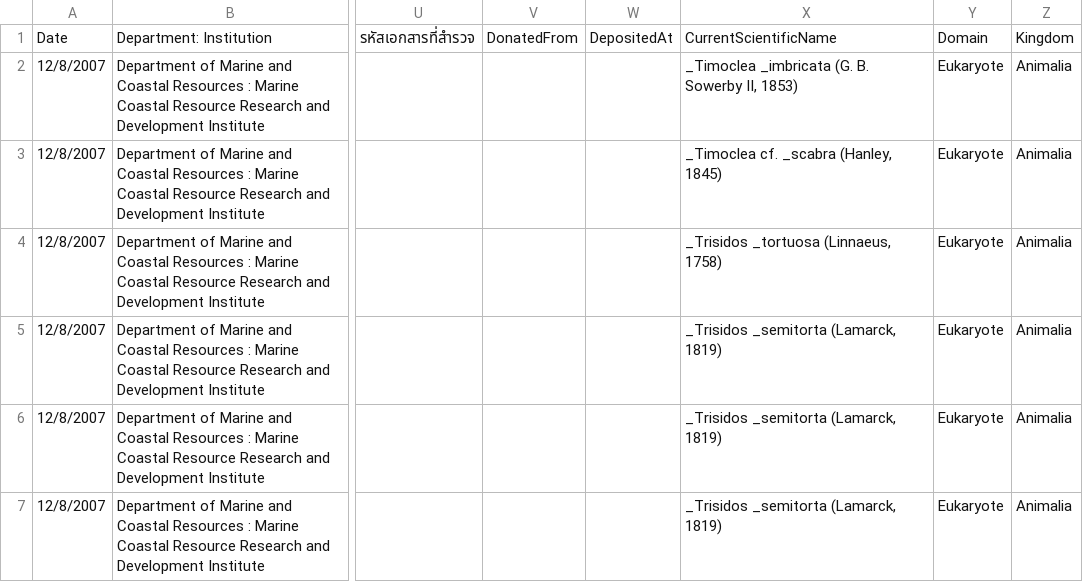
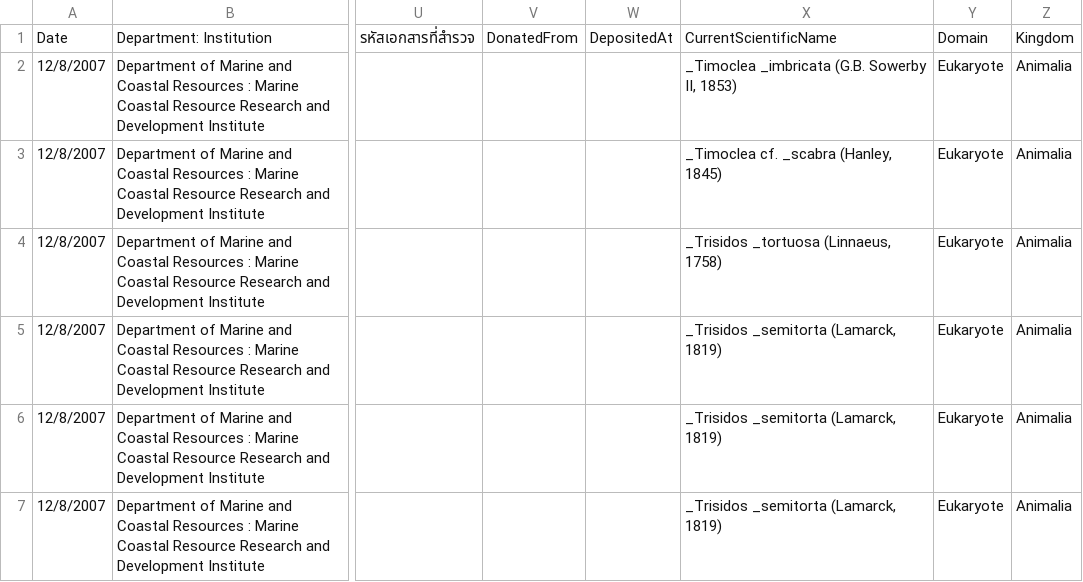
Before and after one commit to 365zocial/mrds-gdcc, a CSV file: raw_data/Bivalvia (migrate) 2019-08-3-33-new.csv (was raw_data/Bivalvia (migrate) 2019-08-3-33.csv), drawn as a sheet; only a part is shown, gaps mark what is left out; the diff names each change by its address in the sheet, - before the commit and + after, or states it on an @@ line.

```diff
--- a/raw_data/Bivalvia (migrate) 2019-08-3-33.csv
+++ b/raw_data/Bivalvia (migrate) 2019-08-3-33-new.csv
-X2: _Timoclea _imbricata (G. B. Sowerby II, 1853)
+X2: _Timoclea _imbricata (G.B. Sowerby II, 1853)
```
Also changed, not shown: raw_data/Bivalvia (migrate) 2019-08-4-38-new.csv, 2 other files.
